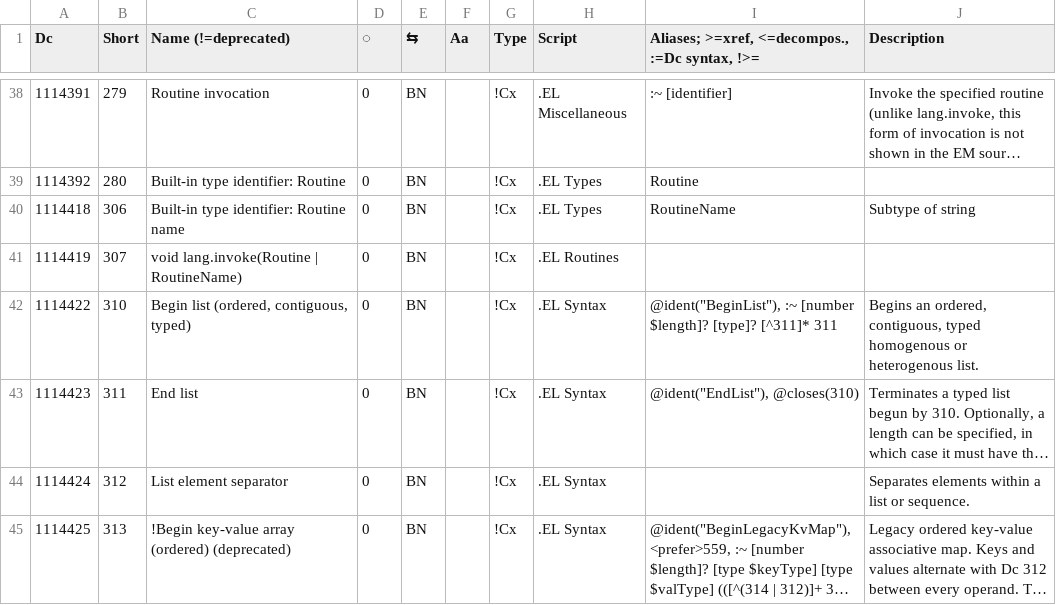
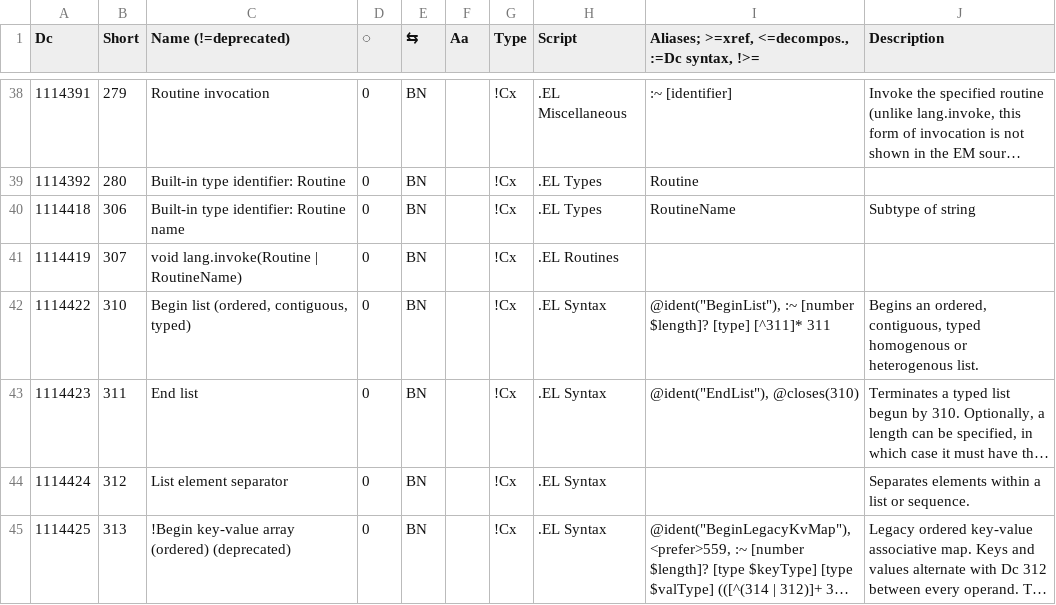
Before and after one commit to collectivetoolbox/collectivetoolbox, a CSV file: src/formats/dcdata/data/categories/el.csv, drawn as a sheet; only a part is shown, gaps mark what is left out; long unchanged cells end in …; the diff names each change by its address in the sheet, - before the commit and + after, or states it on an @@ line.

```diff
--- a/src/formats/dcdata/data/categories/el.csv
+++ b/src/formats/dcdata/data/categories/el.csv
-I42: …[number $length]? [type]? [^311]* 311
+I42: …[number $length]? [type] [^311]* 311
```
Also changed, not shown: src/formats/dcdata/data/categories/semantic.csv, 6 other files.
